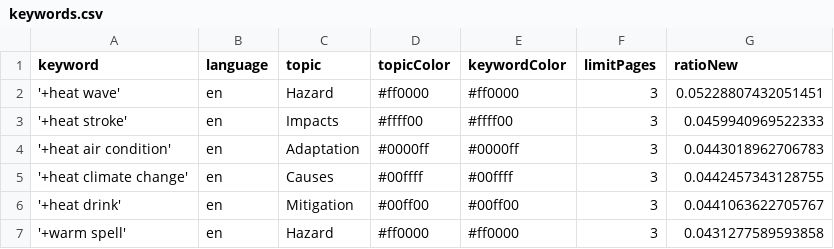
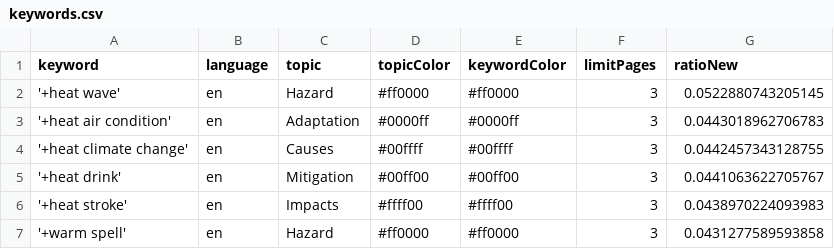
Before and after one commit to magaliekathrin-news/HeatIsComing, a CSV file: keywords.csv, drawn as a sheet.

Commit message:
Commit from GitHub Actions (harvest:0.0)

```diff
--- a/keywords.csv
+++ b/keywords.csv
@@ -1,4 +1,3 @@
 keyword,language,topic,topicColor,keywordColor,limitPages,ratioNew
-'+heat wave',en,Hazard,#ff0000,#ff0000,3,0.05228807432051451
-'+heat stroke',en,Impacts,#ffff00,#ffff00,3,0.0459940969522333
+'+heat wave',en,Hazard,#ff0000,#ff0000,3,0.0522880743205145
 '+heat air condition',en,Adaptation,#0000ff,#0000ff,3,0.0443018962706783
@@ -6,2 +5,3 @@ keyword,language,topic,topicColor,keywordColor,limitPages,ratioNew
 '+heat drink',en,Mitigation,#00ff00,#00ff00,3,0.0441063622705767
+'+heat stroke',en,Impacts,#ffff00,#ffff00,3,0.0438970224093983
 '+warm spell',en,Hazard,#ff0000,#ff0000,3,0.0431277589593858
```
